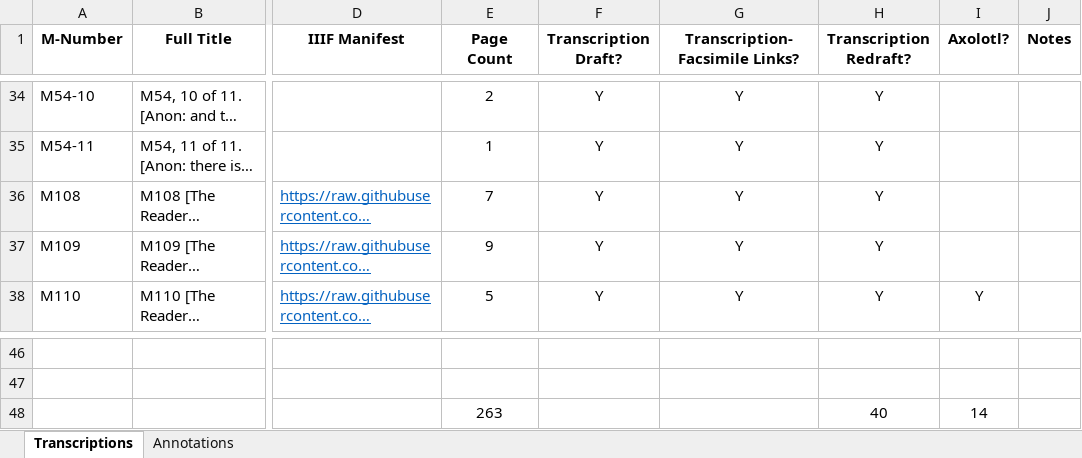
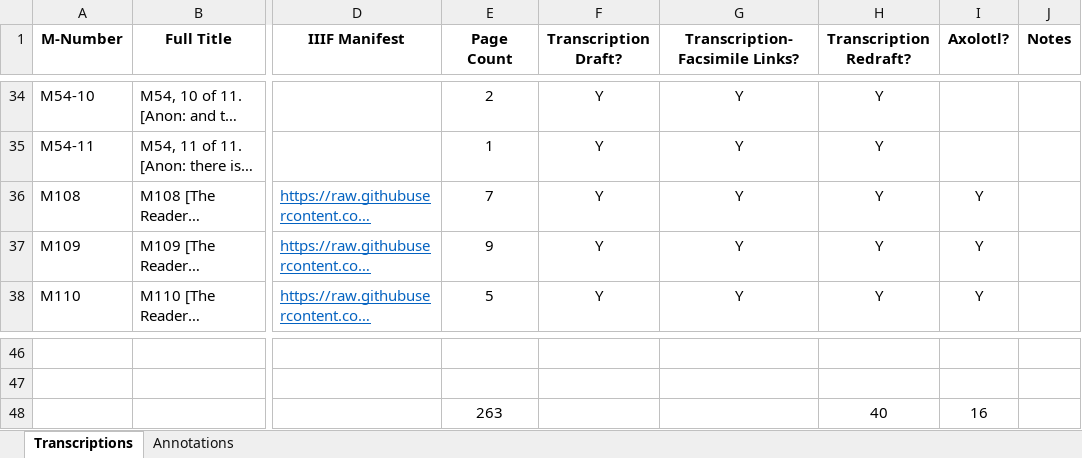
Before and after one commit to JoshuaAPhillips/digital-anon, an Excel workbook: tracking-sheet.xlsx, sheet Transcriptions, drawn as a sheet; only a part is shown, gaps mark what is left out; long unchanged cells end in …; values as stored, in another font and other column widths than the file's, no borders; conditional formats not drawn; the diff names each change by its address in the sheet, - before the commit and + after, or states it on an @@ line.

```diff
--- a/tracking-sheet.xlsx (sheet Transcriptions)
+++ b/tracking-sheet.xlsx (sheet Transcriptions)
-I36:I37 (Axolotl?): (empty)
+I36:I37 (Axolotl?): Y
-I48 (Axolotl?): 14
+I48 (Axolotl?): 16
```
Also changed, not shown: 14 other files.
